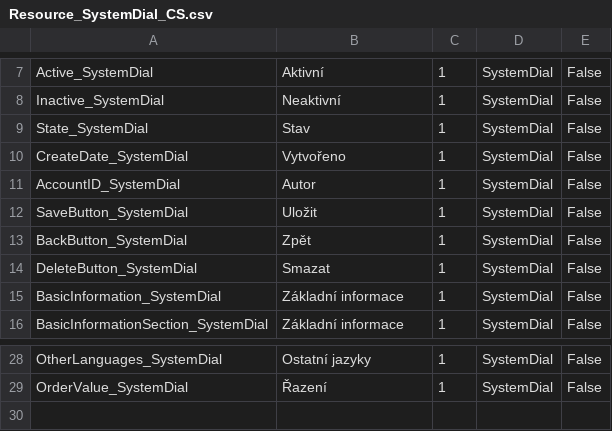
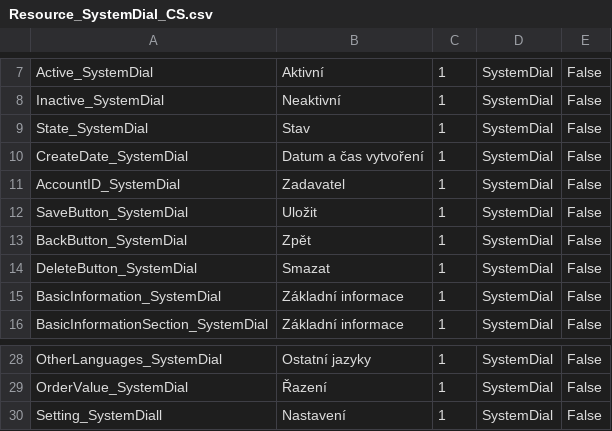
Before and after one commit to danda-333/SFPProjectBase, a CSV file: Resource/Resource_SystemDial_CS.csv, drawn as a sheet; only a part is shown, gaps mark what is left out.

```diff
--- a/Resource/Resource_SystemDial_CS.csv
+++ b/Resource/Resource_SystemDial_CS.csv
@@ -9,4 +9,4 @@
 "State_SystemDial";"Stav";"1";"SystemDial";"False"
-"CreateDate_SystemDial";"Vytvořeno";"1";"SystemDial";"False"
-"AccountID_SystemDial";"Autor";"1";"SystemDial";"False"
+"CreateDate_SystemDial";"Datum a čas vytvoření";"1";"SystemDial";"False"
+"AccountID_SystemDial";"Zadavatel";"1";"SystemDial";"False"
 "SaveButton_SystemDial";"Uložit";"1";"SystemDial";"False"
@@ -29 +29,2 @@
 "OrderValue_SystemDial";"Řazení";"1";"SystemDial";"False"
+"Setting_SystemDiall";"Nastavení";"1";"SystemDial";"False"
```
Also changed, not shown: Resource/Resource_CS.csv, Resource/Resource_EN.csv, 27 other files.
